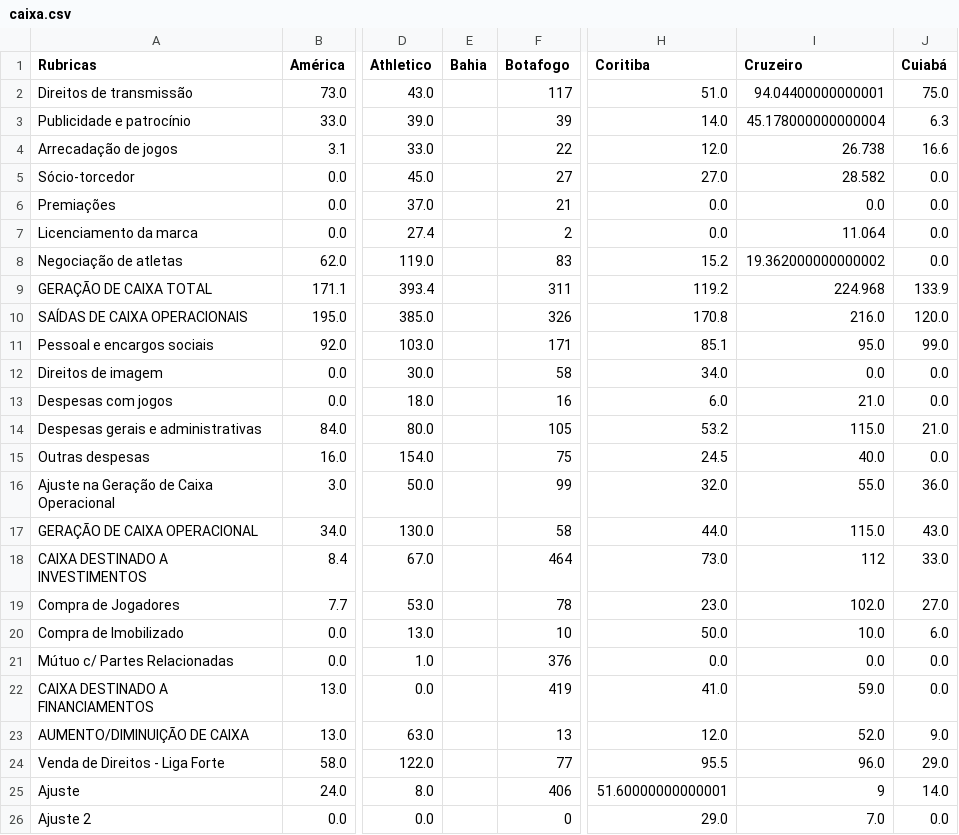
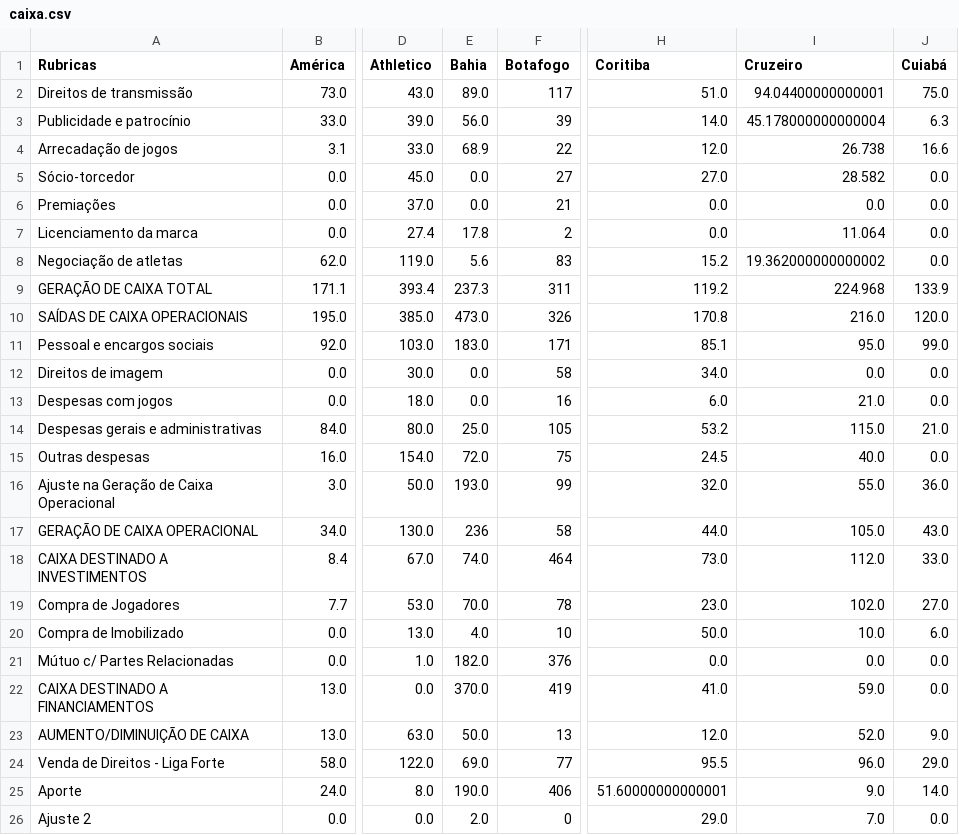
Before and after one commit to JAmerico1898/Financials, a CSV file: caixa.csv, drawn as a sheet; only a part is shown, gaps mark what is left out; the diff names each change by its address in the sheet, - before the commit and + after, or states it on an @@ line.

```diff
--- a/caixa.csv
+++ b/caixa.csv
-E2 (Bahia): (empty)
+E2 (Bahia): 89.0
-E3 (Bahia): (empty)
+E3 (Bahia): 56.0
-E4 (Bahia): (empty)
+E4 (Bahia): 68.9
-E5:E6 (Bahia): (empty)
+E5:E6 (Bahia): 0.0
-E7 (Bahia): (empty)
+E7 (Bahia): 17.8
-E8 (Bahia): (empty)
+E8 (Bahia): 5.6
-E9 (Bahia): (empty)
+E9 (Bahia): 237.3
-E10 (Bahia): (empty)
+E10 (Bahia): 473.0
-E11 (Bahia): (empty)
+E11 (Bahia): 183.0
-E12:E13 (Bahia): (empty)
+E12:E13 (Bahia): 0.0
-E14 (Bahia): (empty)
+E14 (Bahia): 25.0
-E15 (Bahia): (empty)
+E15 (Bahia): 72.0
-E16 (Bahia): (empty)
+E16 (Bahia): 193.0
-E17 (Bahia): (empty)
+E17 (Bahia): 236
-I17 (Cruzeiro): 115.0
+I17 (Cruzeiro): 105.0
-E18 (Bahia): (empty)
+E18 (Bahia): 74.0
-I18 (Cruzeiro): 112
+I18 (Cruzeiro): 112.0
-E19 (Bahia): (empty)
+E19 (Bahia): 70.0
-E20 (Bahia): (empty)
+E20 (Bahia): 4.0
-E21 (Bahia): (empty)
+E21 (Bahia): 182.0
-E22 (Bahia): (empty)
+E22 (Bahia): 370.0
-E23 (Bahia): (empty)
+E23 (Bahia): 50.0
-E24 (Bahia): (empty)
+E24 (Bahia): 69.0
-A25 (Rubricas): Ajuste
+A25 (Rubricas): Aporte
-E25 (Bahia): (empty)
+E25 (Bahia): 190.0
-I25 (Cruzeiro): 9
+I25 (Cruzeiro): 9.0
-E26 (Bahia): (empty)
+E26 (Bahia): 2.0
```
Also changed, not shown: Painel_Cte (2).csv, resultado.csv, 2 other files.
